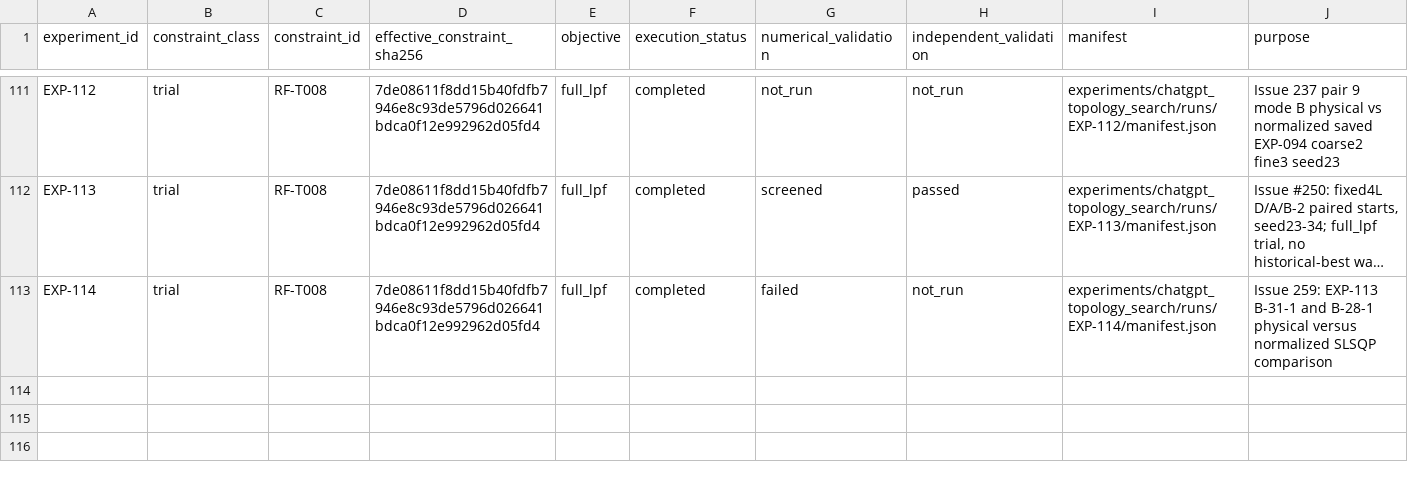
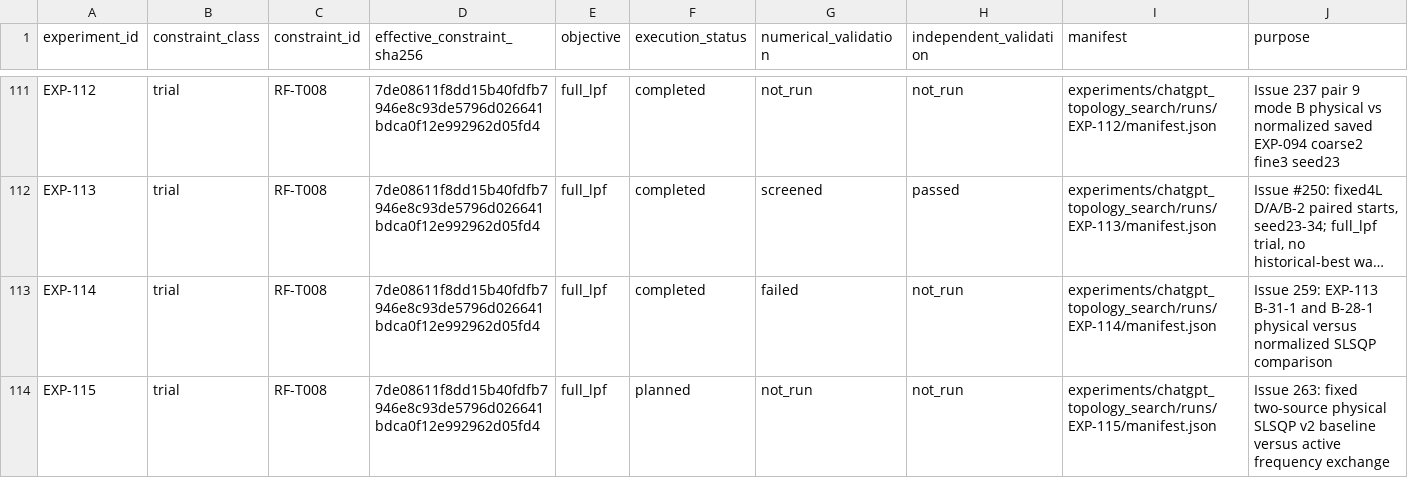
Before and after one commit to miyabimm/reconfigurable-rf-lpf-research, a CSV file: data/experiment_index.csv, drawn as a sheet; only a part is shown, gaps mark what is left out; long unchanged cells end in …; the diff names each change by its address in the sheet, - before the commit and + after, or states it on an @@ line.

Commit message:
EXP-115: freeze Issue 263 G1 planned inputs (#265)
* EXP-115: freeze Issue 263 G1 comparison plan

* EXP-115: add planned derived index row

```diff
--- a/data/experiment_index.csv
+++ b/data/experiment_index.csv
+row 114: EXP-115 | trial | RF-T008 | 7de08611f8dd15b40fdfb7946e8c93de5796d026641bdca0f12e992962d05fd4 | full_lpf | planned | not_run | not_run | experiments/chatgpt_topology_search/runs/EXP-115/manifest.json | Issue 263: fixed two-source physical SLSQP v2 baseline versus active frequency exchange
```
Also changed, not shown: 2 other files.
